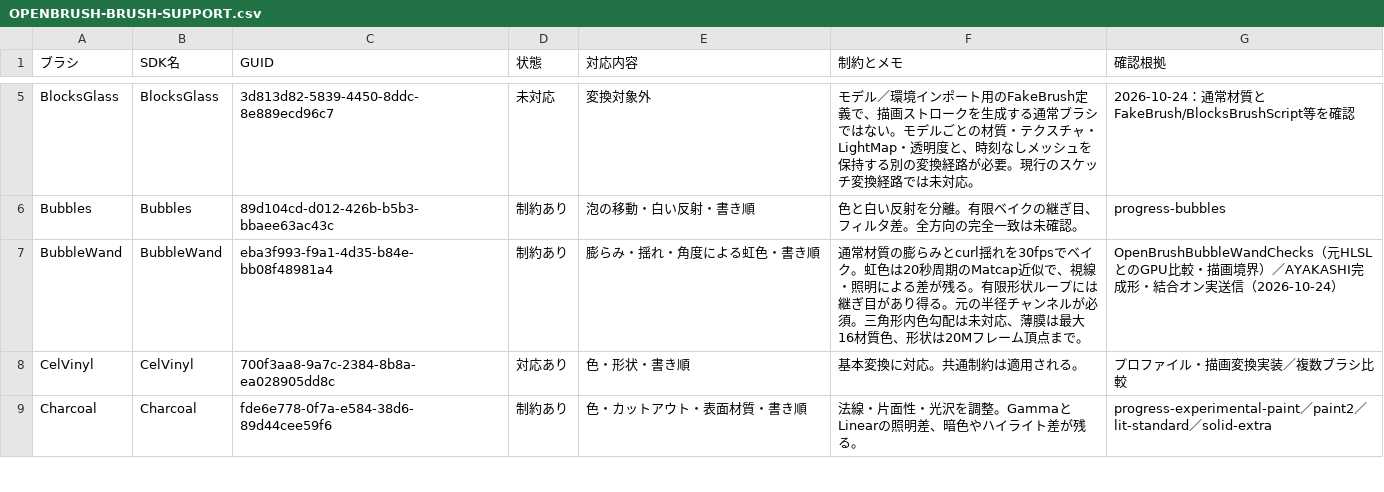
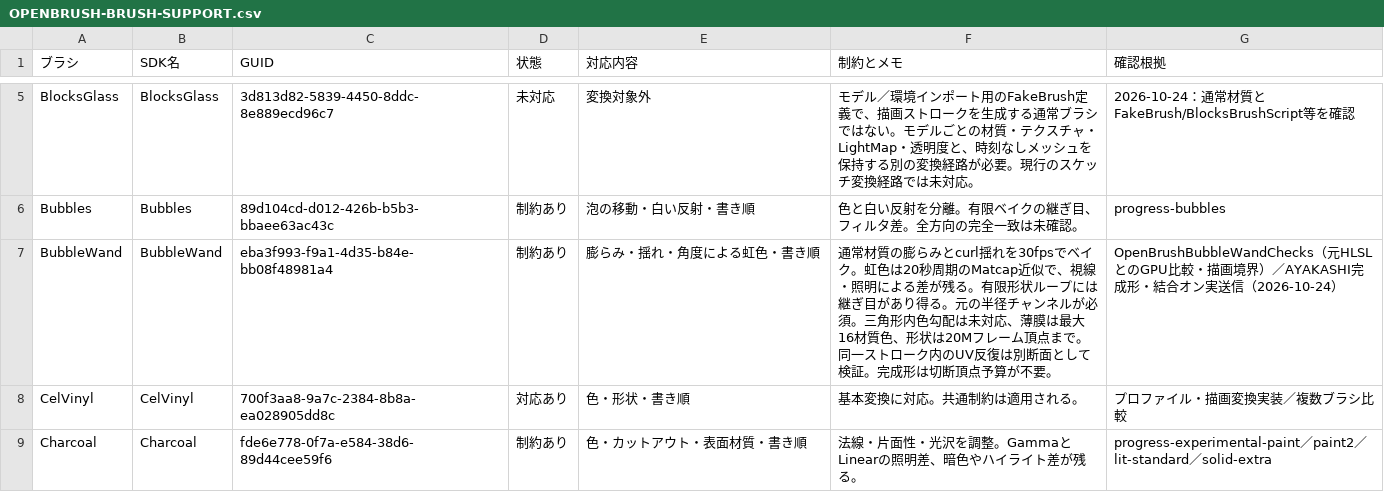
Before and after one commit to orange3134/Resonite.UnitySDK, a CSV file: Documentation/OPENBRUSH-BRUSH-SUPPORT.csv, drawn as a sheet; only a part is shown, gaps mark what is left out; the diff covers the shown part only.

```diff
--- a/Documentation/OPENBRUSH-BRUSH-SUPPORT.csv
+++ b/Documentation/OPENBRUSH-BRUSH-SUPPORT.csv
@@ -6,3 +6,3 @@ BlocksGlass,BlocksGlass,3d813d82-5839-4450-8ddc-8e889ecd96c7,未対応,変換対
 Bubbles,Bubbles,89d104cd-d012-426b-b5b3-bbaee63ac43c,制約あり,泡の移動・白い反射・書き順,色と白い反射を分離。有限ベイクの継ぎ目、フィルタ差。全方向の完全一致は未確認。,progress-bubbles
-BubbleWand,BubbleWand,eba3f993-f9a1-4d35-b84e-bb08f48981a4,制約あり,膨らみ・揺れ・角度による虹色・書き順,通常材質の膨らみとcurl揺れを30fpsでベイク。虹色は20秒周期のMatcap近似で、視線・照明による差が残る。有限形状ループには継ぎ目があり得る。元の半径チャンネルが必須。三角形内色勾配は未対応、薄膜は最大16材質色、形状は20Mフレーム頂点まで。,OpenBrushBubbleWandChecks（元HLSLとのGPU比較・描画境界）／AYAKASHI完成形・結合オン実送信（2026-10-24）
+BubbleWand,BubbleWand,eba3f993-f9a1-4d35-b84e-bb08f48981a4,制約あり,膨らみ・揺れ・角度による虹色・書き順,通常材質の膨らみとcurl揺れを30fpsでベイク。虹色は20秒周期のMatcap近似で、視線・照明による差が残る。有限形状ループには継ぎ目があり得る。元の半径チャンネルが必須。三角形内色勾配は未対応、薄膜は最大16材質色、形状は20Mフレーム頂点まで。 同一ストローク内のUV反復は別断面として検証。完成形は切断頂点予算が不要。,OpenBrushBubbleWandChecks（元HLSLとのGPU比較・描画境界）／AYAKASHI完成形・結合オン実送信（2026-10-24）
 CelVinyl,CelVinyl,700f3aa8-9a7c-2384-8b8a-ea028905dd8c,対応あり,色・形状・書き順,基本変換に対応。共通制約は適用される。,プロファイル・描画変換実装／複数ブラシ比較
```
Also changed, not shown: 5 edited cells elsewhere in this file, 9 other files.
